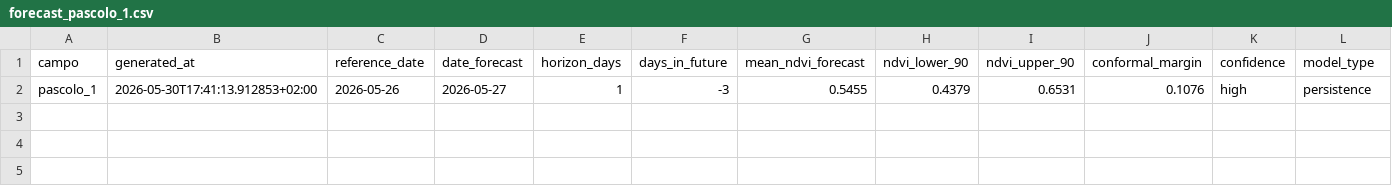
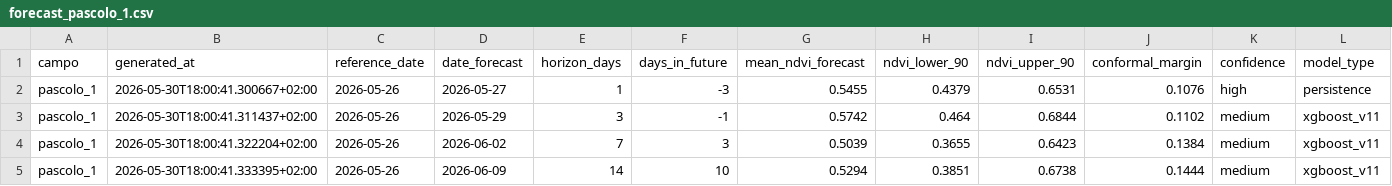
Before and after one commit to tommasobattistini/pascoli-data, a CSV file: forecast_ndvi/forecast_pascolo_1.csv, drawn as a sheet; only a part is shown; rows hold the shown columns only; the diff names each change by its address in the sheet, - before the commit and + after, or states it on an @@ line.

```diff
--- a/forecast_ndvi/forecast_pascolo_1.csv
+++ b/forecast_ndvi/forecast_pascolo_1.csv
-B2 (generated_at): 2026-05-30T17:41:13.912853+02:00
+B2 (generated_at): 2026-05-30T18:00:41.300667+02:00
+row 3: pascolo_1 | 2026-05-30T18:00:41.311437+02:00 | 2026-05-26 | 2026-05-29 | 3 | -1 | 0.5742 | 0.464 | 0.6844 | 0.1102 | medium | xgboost_v11
+row 4: pascolo_1 | 2026-05-30T18:00:41.322204+02:00 | 2026-05-26 | 2026-06-02 | 7 | 3 | 0.5039 | 0.3655 | 0.6423 | 0.1384 | medium | xgboost_v11
+row 5: pascolo_1 | 2026-05-30T18:00:41.333395+02:00 | 2026-05-26 | 2026-06-09 | 14 | 10 | 0.5294 | 0.3851 | 0.6738 | 0.1444 | medium | xgboost_v11
```
Also changed, not shown: forecast_ndvi/forecast_all.csv, forecast_ndvi/forecast_bianchi_campo.csv, 21 other files.
